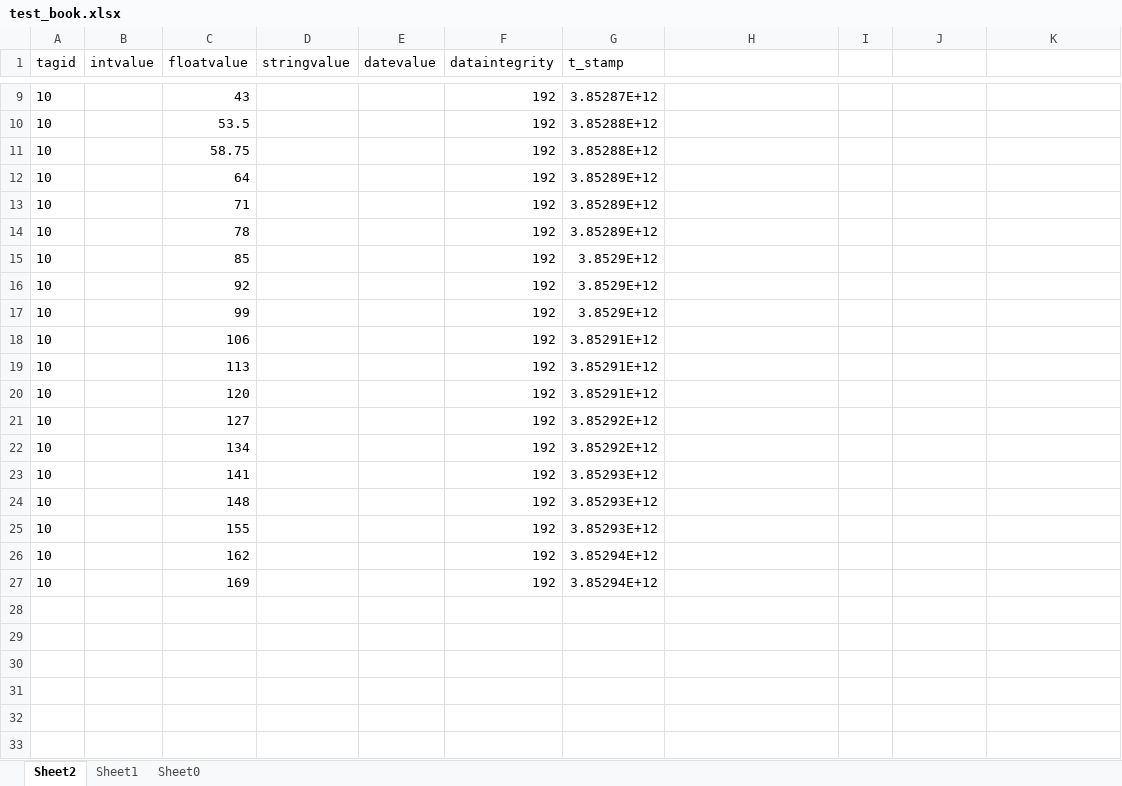
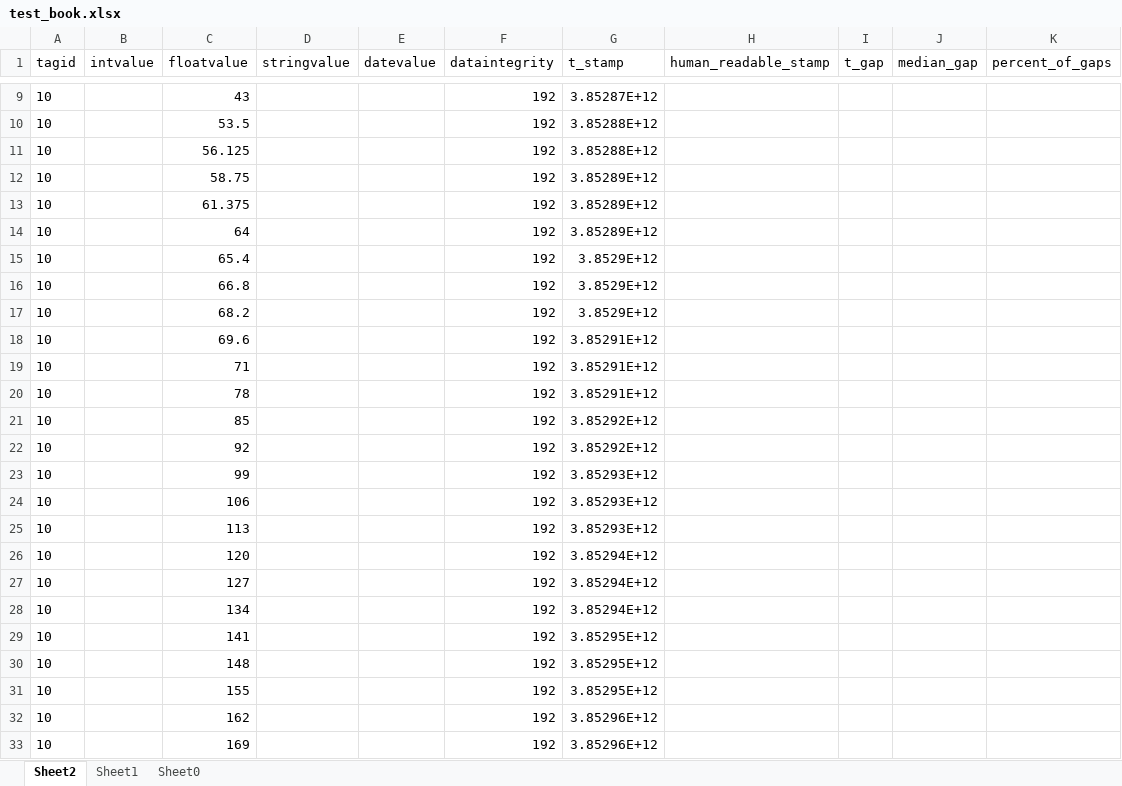
Before and after one commit to mementomorri/data_processing_pipeline, an Excel workbook: data_test_input/test_book.xlsx, sheet Sheet2, drawn as a sheet; only a part is shown, gaps mark what is left out; values as stored, in another font and other column widths than the file's, no borders; addresses are those after the commit; the diff names each change by its address in the sheet, - before the commit and + after, or states it on an @@ line.

```diff
--- a/data_test_input/test_book.xlsx (sheet Sheet2)
+++ b/data_test_input/test_book.xlsx (sheet Sheet2)
-H1: (empty)
+H1: human_readable_stamp
-I1: (empty)
+I1: t_gap
-J1: (empty)
+J1: median_gap
-K1: (empty)
+K1: percent_of_gaps
+row 11: 10 |  | 56.125 |  |  | 192 | 3.85288E+12
-G12 (t_stamp): 3.85288E+12
+G12 (t_stamp): 3.85289E+12
+row 13: 10 |  | 61.375 |  |  | 192 | 3.85289E+12
+row 15: 10 |  | 65.4 |  |  | 192 | 3.8529E+12
+row 16: 10 |  | 66.8 |  |  | 192 | 3.8529E+12
+row 17: 10 |  | 68.2 |  |  | 192 | 3.8529E+12
+row 18: 10 |  | 69.6 |  |  | 192 | 3.85291E+12
-G19:G20 (t_stamp): 3.85289E+12
+G19:G20 (t_stamp): 3.85291E+12
-G21:G22 (t_stamp): 3.8529E+12
+G21:G22 (t_stamp): 3.85292E+12
-G23 (t_stamp): 3.8529E+12
+G23 (t_stamp): 3.85293E+12
-G24:G25 (t_stamp): 3.85291E+12
+G24:G25 (t_stamp): 3.85293E+12
-G26 (t_stamp): 3.85291E+12
+G26 (t_stamp): 3.85294E+12
-G27:G28 (t_stamp): 3.85292E+12
+G27:G28 (t_stamp): 3.85294E+12
-G29:G31 (t_stamp): 3.85293E+12
+G29:G31 (t_stamp): 3.85295E+12
-G32:G33 (t_stamp): 3.85294E+12
+G32:G33 (t_stamp): 3.85296E+12
```
Also changed, not shown: sheet Sheet0, sheet Sheet1, 13 other files.
